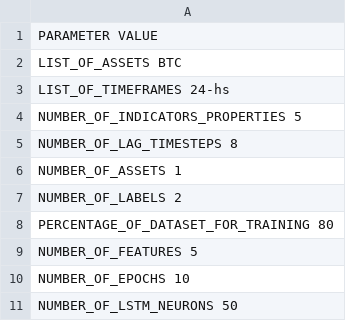
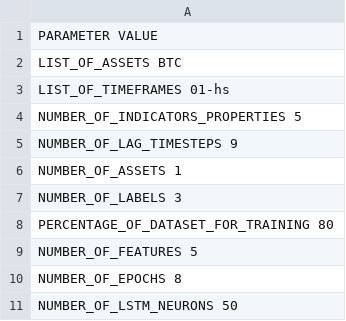
Before and after one commit to Bitcoin-Factory/ML-Test-Client, a CSV file: notebooks/parameters.CSV, drawn as a sheet.

```diff
--- a/notebooks/parameters.CSV
+++ b/notebooks/parameters.CSV
@@ -2,10 +2,10 @@ PARAMETER   VALUE
 LIST_OF_ASSETS   BTC
-LIST_OF_TIMEFRAMES   24-hs
+LIST_OF_TIMEFRAMES   01-hs
 NUMBER_OF_INDICATORS_PROPERTIES   5
-NUMBER_OF_LAG_TIMESTEPS   8
+NUMBER_OF_LAG_TIMESTEPS   9
 NUMBER_OF_ASSETS   1
-NUMBER_OF_LABELS   2
+NUMBER_OF_LABELS   3
 PERCENTAGE_OF_DATASET_FOR_TRAINING   80
 NUMBER_OF_FEATURES   5
-NUMBER_OF_EPOCHS   10
+NUMBER_OF_EPOCHS   8
 NUMBER_OF_LSTM_NEURONS   50
```
Also changed, not shown: 7 other files.
